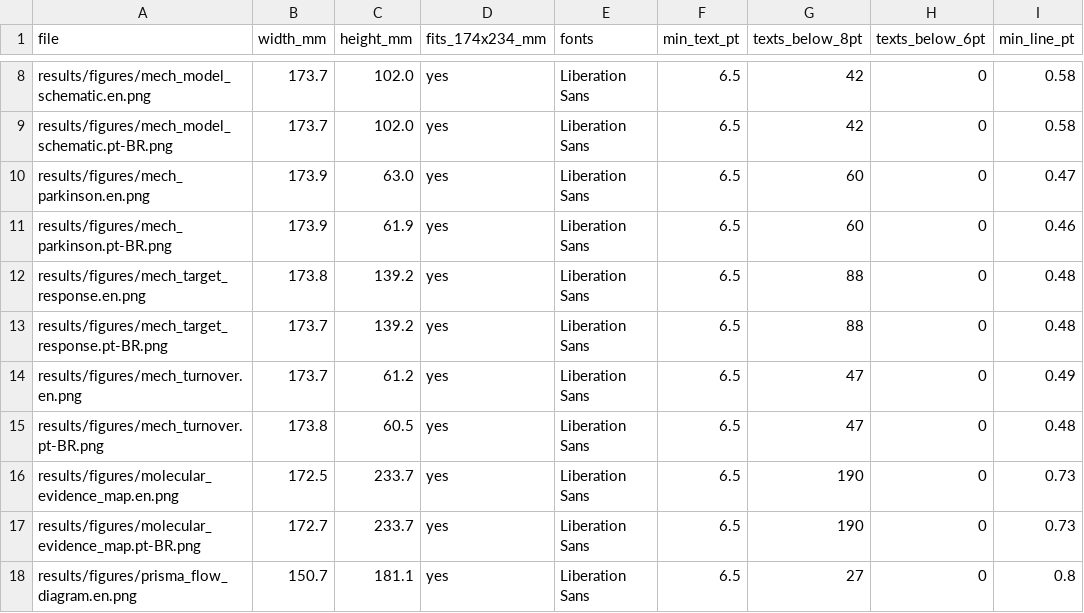
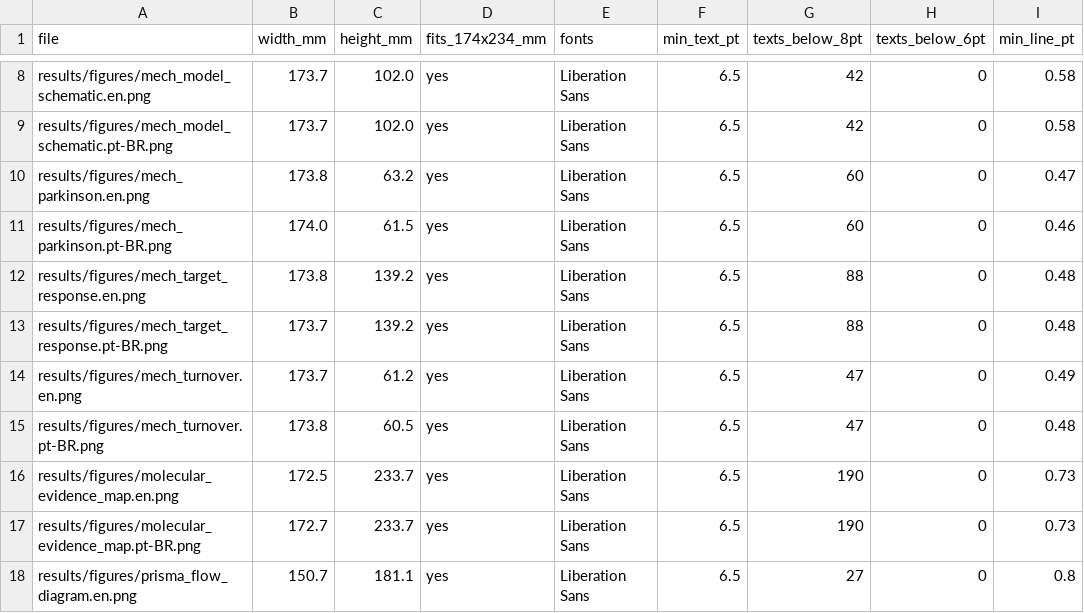
Before and after one commit to WesleyCapucho/-Epigen-tica-e-micrornas-em-doen-as-neurodegenerativas, a CSV file: results/tables/journal_figure_spec.csv, drawn as a sheet; only a part is shown, gaps mark what is left out.

```diff
--- a/results/tables/journal_figure_spec.csv
+++ b/results/tables/journal_figure_spec.csv
@@ -9,4 +9,4 @@ results/figures/mech_model_schematic.en.png,173.7,102.0,yes,Liberation Sans,6.5,
 results/figures/mech_model_schematic.pt-BR.png,173.7,102.0,yes,Liberation Sans,6.5,42,0,0.58
-results/figures/mech_parkinson.en.png,173.9,63.0,yes,Liberation Sans,6.5,60,0,0.47
-results/figures/mech_parkinson.pt-BR.png,173.9,61.9,yes,Liberation Sans,6.5,60,0,0.46
+results/figures/mech_parkinson.en.png,173.8,63.2,yes,Liberation Sans,6.5,60,0,0.47
+results/figures/mech_parkinson.pt-BR.png,174.0,61.5,yes,Liberation Sans,6.5,60,0,0.46
 results/figures/mech_target_response.en.png,173.8,139.2,yes,Liberation Sans,6.5,88,0,0.48
```
Also changed, not shown: results/tables/mimic_target_response.csv, results/tables/mimic_target_rho_sweep.csv, 24 other files.
